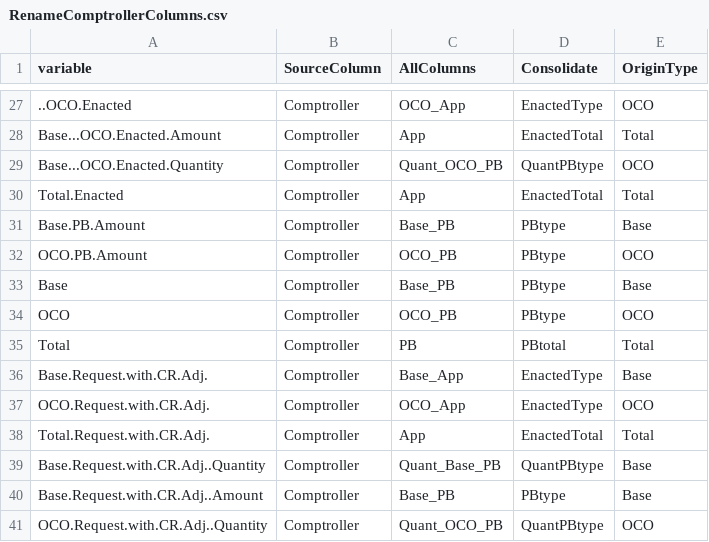
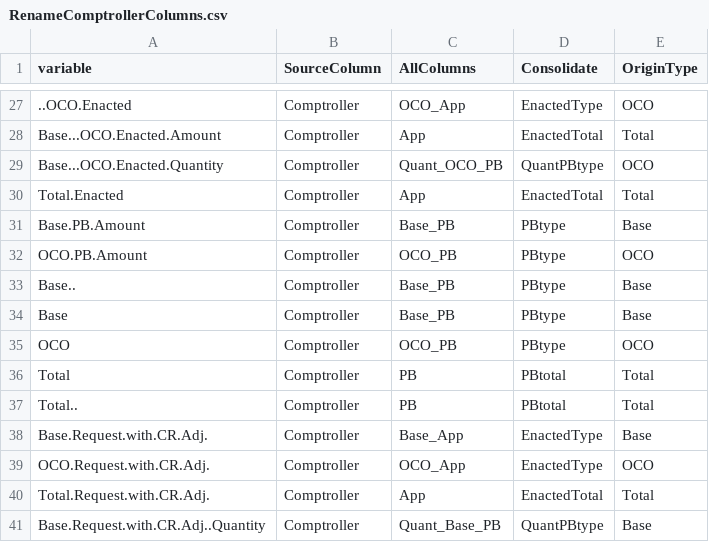
Before and after one commit to CSISdefense/Crisis-Funding, a CSV file: Lookups/RenameComptrollerColumns.csv, drawn as a sheet; only a part is shown, gaps mark what is left out; the shorter side is filled out with more unchanged rows; the diff names each change by its address in the sheet, - before the commit and + after, or states it on an @@ line.

Commit message:
OnM appears to be working, though I am getting some NAs by coercion errors, which bears watching. I removed rownames from milpers.
Update rename columns to include "Base *" (or Base.. for r purposes) and "Total *" (or Total.. for r purposes)

```diff
--- a/Lookups/RenameComptrollerColumns.csv
+++ b/Lookups/RenameComptrollerColumns.csv
+row 33: Base.. | Comptroller | Base_PB | PBtype | Base
+row 37: Total.. | Comptroller | PB | PBtotal | Total
```
Also changed, not shown: 12 other files.
